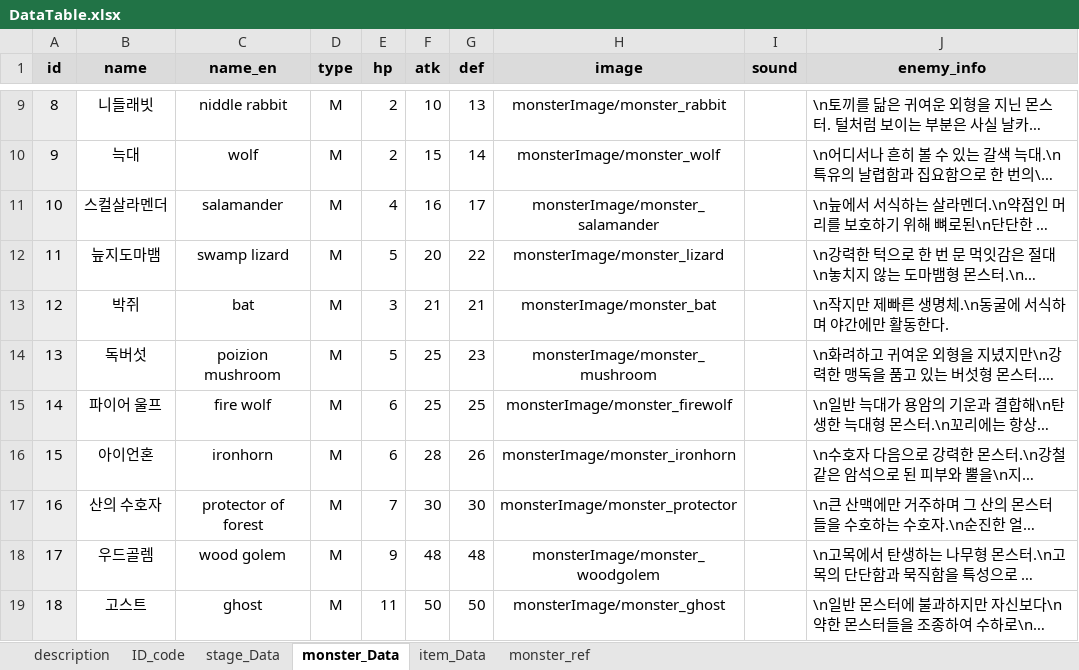
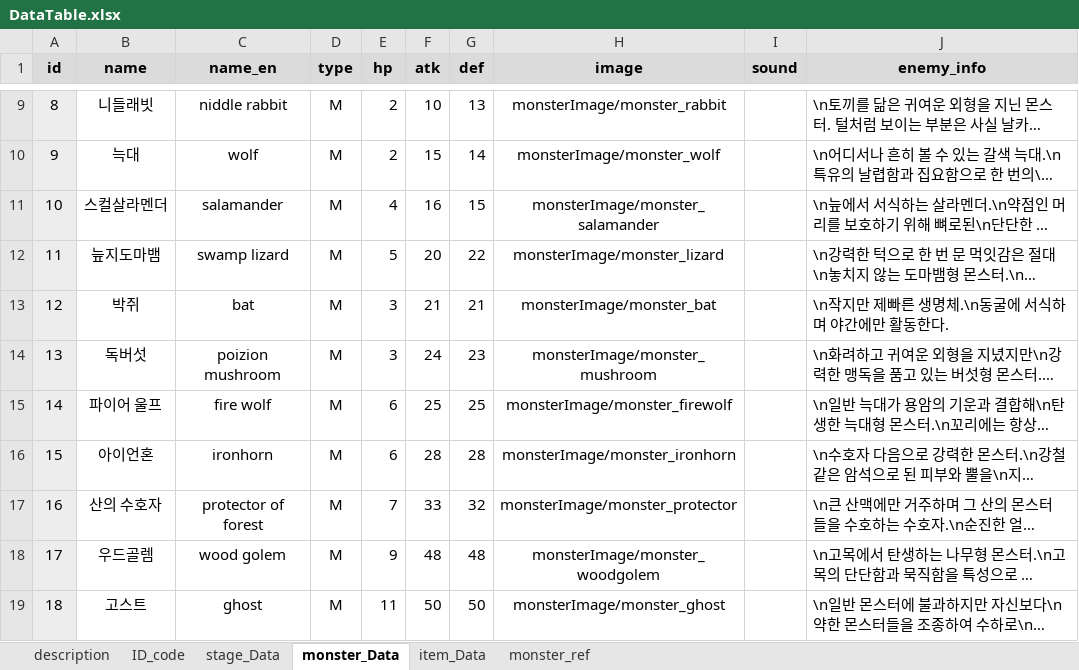
Before and after one commit to kmk5844/DarkDice, an Excel workbook: DarkDice/Assets/Scritable/Excel/DataTable.xlsx, sheet monster_Data, drawn as a sheet; only a part is shown, gaps mark what is left out; long unchanged cells end in …; values as stored, in another font and other column widths than the file's, no borders; table styles not drawn; the diff names each change by its address in the sheet, - before the commit and + after, or states it on an @@ line.

```diff
--- a/DarkDice/Assets/Scritable/Excel/DataTable.xlsx (sheet monster_Data)
+++ b/DarkDice/Assets/Scritable/Excel/DataTable.xlsx (sheet monster_Data)
-G11 (def): 17
+G11 (def): 15
-E14 (hp): 5
+E14 (hp): 3
-F14 (atk): 25
+F14 (atk): 24
-G16 (def): 26
+G16 (def): 28
-F17 (atk): 30
+F17 (atk): 33
-G17 (def): 30
+G17 (def): 32
```
Also changed, not shown: sheet stage_Data, formulas that keep their value, charts or pictures, 9 other files.
